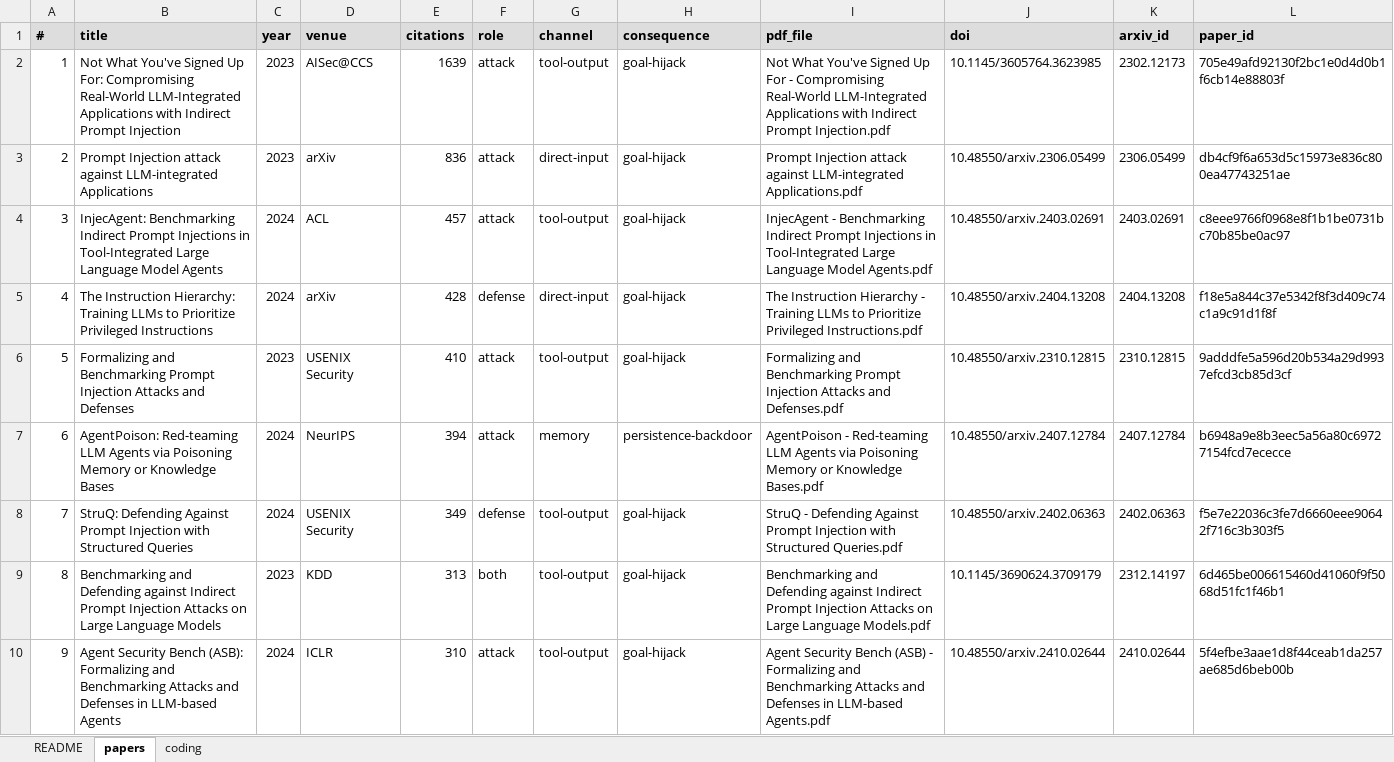
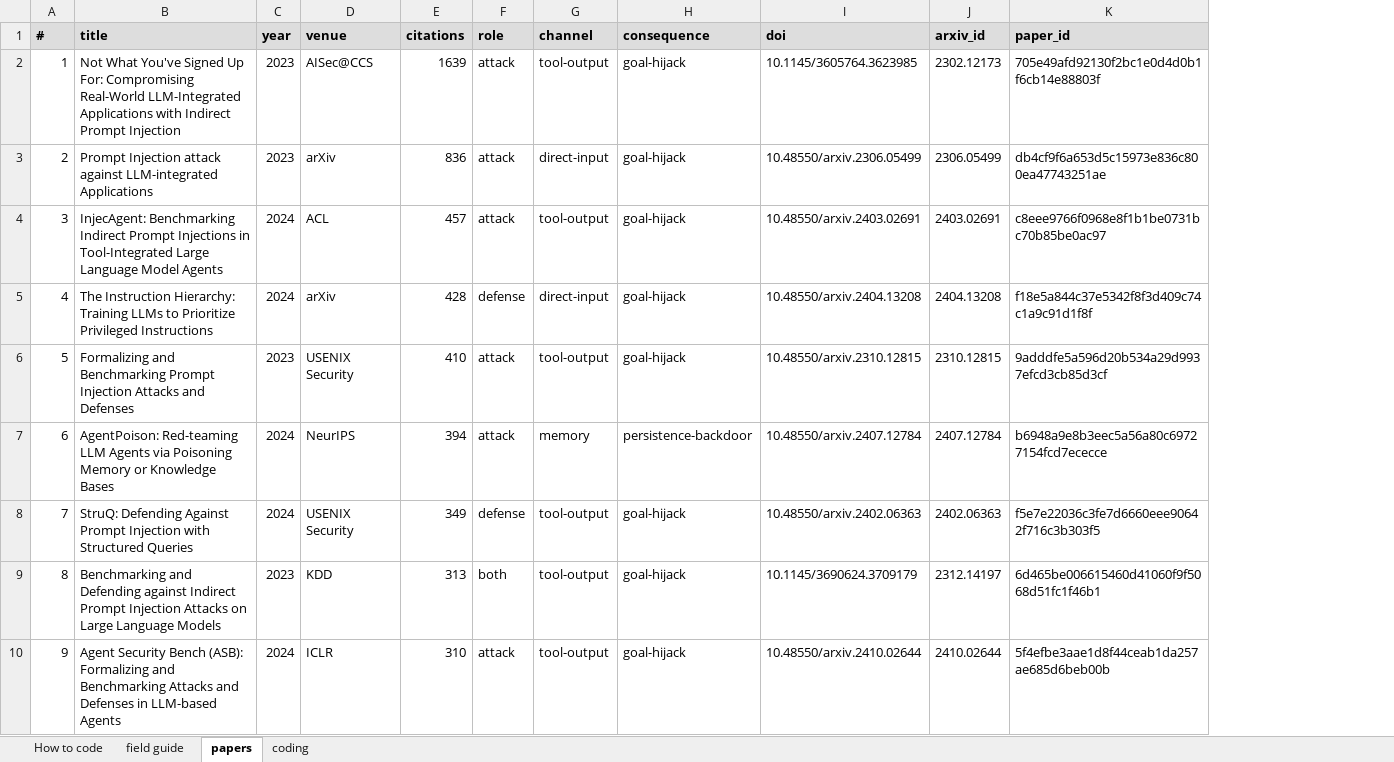
Before and after one commit to Nyamtulla/context_poison, an Excel workbook: verification/packs/teammate-1_assignment.xlsx, sheet papers, drawn as a sheet; only a part is shown; values as stored, in another font and other column widths than the file's, no borders; the diff names each change by its address in the sheet, - before the commit and + after, or states it on an @@ line.

```diff
--- a/verification/packs/teammate-1_assignment.xlsx (sheet papers)
+++ b/verification/packs/teammate-1_assignment.xlsx (sheet papers)
-sheet tab: README
+sheet tab: How to code
+sheet tab: field guide
-column I (pdf_file), rows 2-10: Not What You've Signed Up For - Compromising Real-World LLM-Integrated Applications with Indirect Prompt Injection.pdf | Prompt Injection attack against LLM-integrated Applications.pdf | InjecAgent - Benchmarking Indirect Prompt Injections in Tool-Integrated Large Language Model Agents.pdf | The Instruction Hierarchy - Training LLMs to Prioritize Privileged Instructions.pdf | Formalizing and Benchmarking Prompt Injection Attacks and Defenses.pdf | AgentPoison - Red-teaming LLM Agents via Poisoning Memory or Knowledge Bases.pdf | StruQ - Defending Against Prompt Injection with Structured Queries.pdf | Benchmarking and Defending against Indirect Prompt Injection Attacks on Large Language Models.pdf | Agent Security Bench (ASB) - Formalizing and Benchmarking Attacks and Defenses in LLM-based Agents.pdf
```
Also changed, not shown: sheet coding, sheet How to code, 4 other files.
